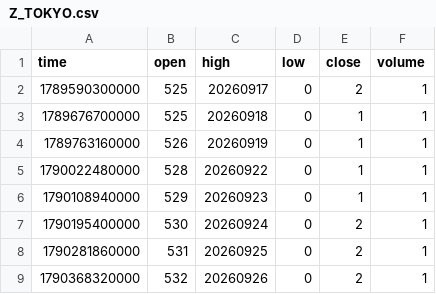
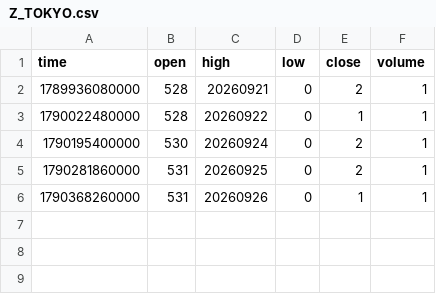
Before and after one commit to pranavmalhotra567-commits/sunrise-seed-data, a CSV file: Z_TOKYO.csv, drawn as a sheet.

```diff
--- a/Z_TOKYO.csv
+++ b/Z_TOKYO.csv
@@ -1,9 +1,6 @@
 time,open,high,low,close,volume
-1789590300000,525,20260917,0,2,1
-1789676700000,525,20260918,0,1,1
-1789763160000,526,20260919,0,1,1
+1789936080000,528,20260921,0,2,1
 1790022480000,528,20260922,0,1,1
-1790108940000,529,20260923,0,1,1
 1790195400000,530,20260924,0,2,1
 1790281860000,531,20260925,0,2,1
-1790368320000,532,20260926,0,2,1
+1790368260000,531,20260926,0,1,1
```
Also changed, not shown: Z_NYC.csv, 2 other files.
